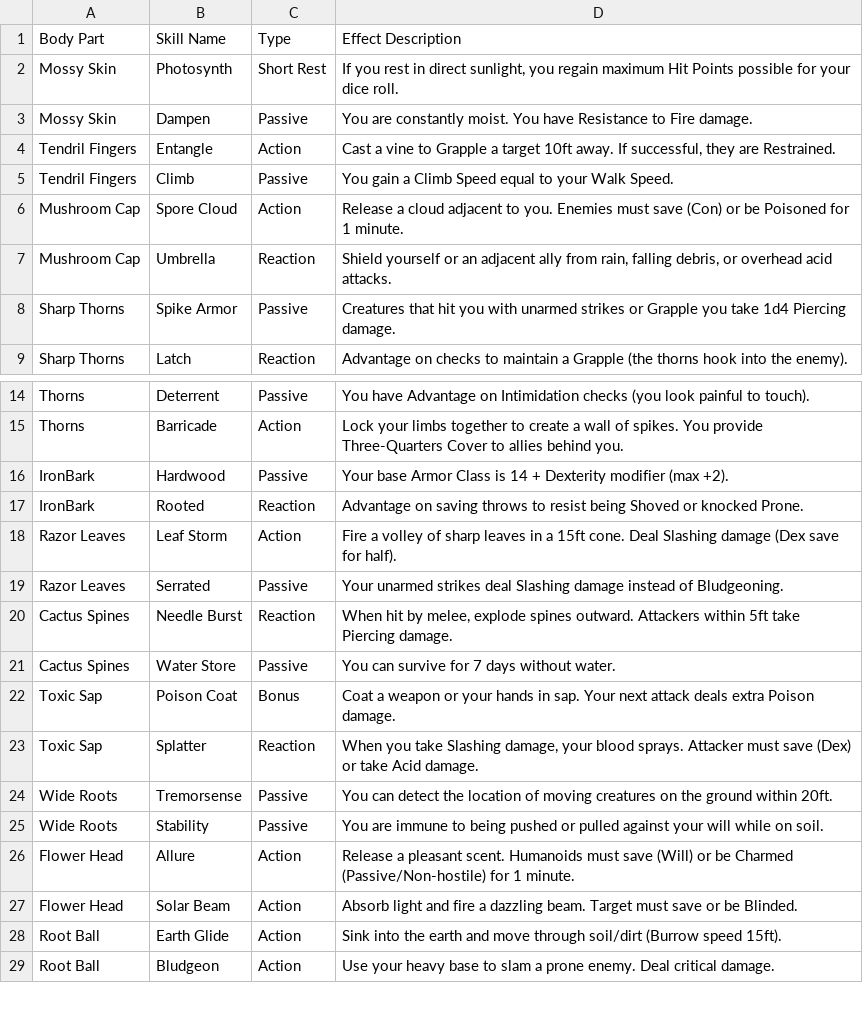
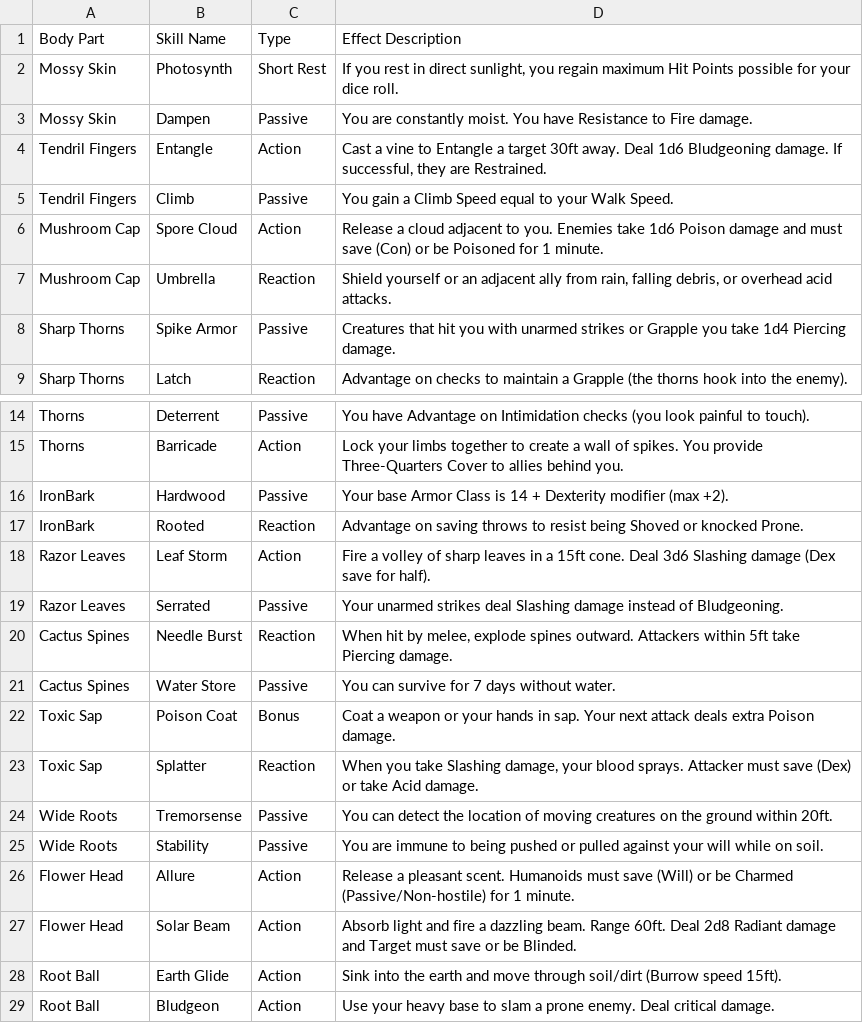
Before and after one commit to kliffdafunkfacekilla-arch/BRQSE, a CSV file: Data/Plant_Skills.csv, drawn as a sheet; only a part is shown, gaps mark what is left out.

Commit message:
feat: Implement `EffectRegistry` for parsing and handling various combat effect descriptions.

```diff
--- a/Data/Plant_Skills.csv
+++ b/Data/Plant_Skills.csv
@@ -3,5 +3,5 @@ Mossy Skin,Photosynth,Short Rest,"If you rest in direct sunlight, you regain max
 Mossy Skin,Dampen,Passive,You are constantly moist. You have Resistance to Fire damage.
-Tendril Fingers,Entangle,Action,"Cast a vine to Grapple a target 10ft away. If successful, they are Restrained."
+Tendril Fingers,Entangle,Action,"Cast a vine to Entangle a target 30ft away. Deal 1d6 Bludgeoning damage. If successful, they are Restrained."
 Tendril Fingers,Climb,Passive,You gain a Climb Speed equal to your Walk Speed.
-Mushroom Cap,Spore Cloud,Action,Release a cloud adjacent to you. Enemies must save (Con) or be Poisoned for 1 minute.
+Mushroom Cap,Spore Cloud,Action,"Release a cloud adjacent to you. Enemies take 1d6 Poison damage and must save (Con) or be Poisoned for 1 minute."
 Mushroom Cap,Umbrella,Reaction,"Shield yourself or an adjacent ally from rain, falling debris, or overhead acid attacks."
@@ -17,3 +17,3 @@ IronBark,Hardwood,Passive,Your base Armor Class is 14 + Dexterity modifier (max
 IronBark,Rooted,Reaction,Advantage on saving throws to resist being Shoved or knocked Prone.
-Razor Leaves,Leaf Storm,Action,Fire a volley of sharp leaves in a 15ft cone. Deal Slashing damage (Dex save for half).
+Razor Leaves,Leaf Storm,Action,"Fire a volley of sharp leaves in a 15ft cone. Deal 3d6 Slashing damage (Dex save for half)."
 Razor Leaves,Serrated,Passive,Your unarmed strikes deal Slashing damage instead of Bludgeoning.
@@ -26,3 +26,3 @@ Wide Roots,Stability,Passive,You are immune to being pushed or pulled against yo
 Flower Head,Allure,Action,Release a pleasant scent. Humanoids must save (Will) or be Charmed (Passive/Non-hostile) for 1 minute.
-Flower Head,Solar Beam,Action,Absorb light and fire a dazzling beam. Target must save or be Blinded.
+Flower Head,Solar Beam,Action,"Absorb light and fire a dazzling beam. Range 60ft. Deal 2d8 Radiant damage and Target must save or be Blinded."
 Root Ball,Earth Glide,Action,Sink into the earth and move through soil/dirt (Burrow speed 15ft).
```
Also changed, not shown: 28 other files.
